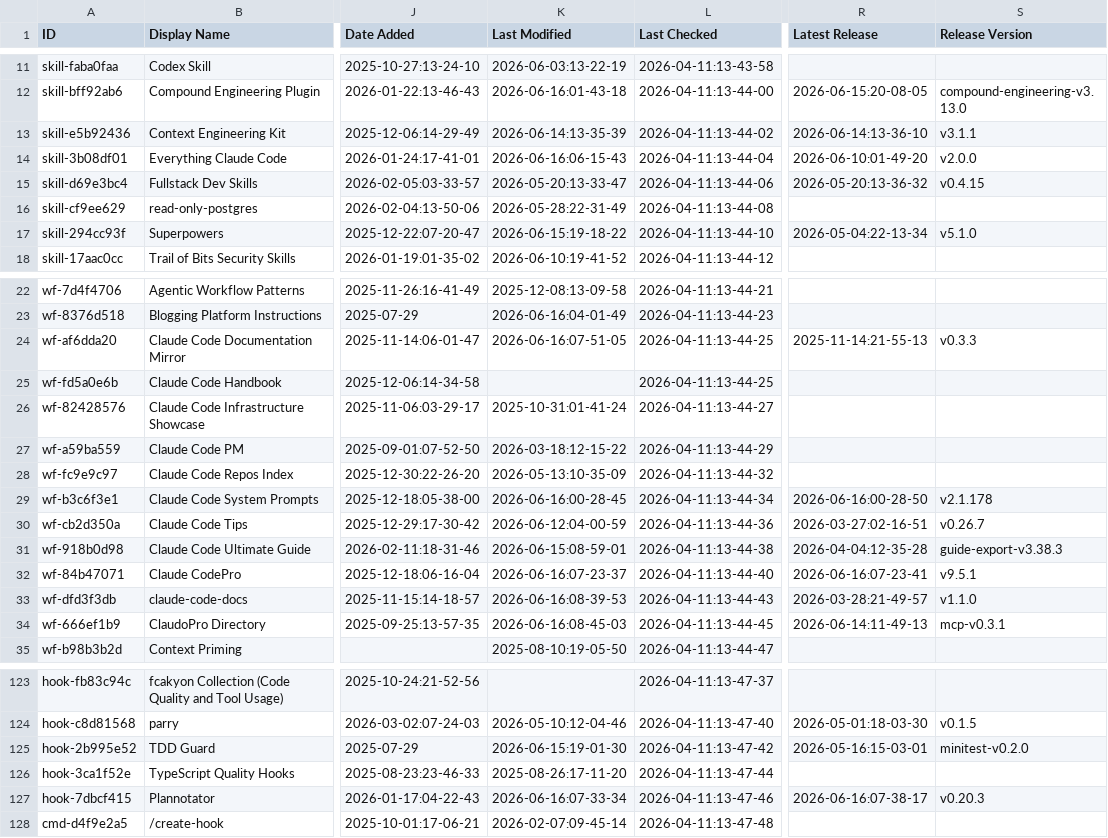
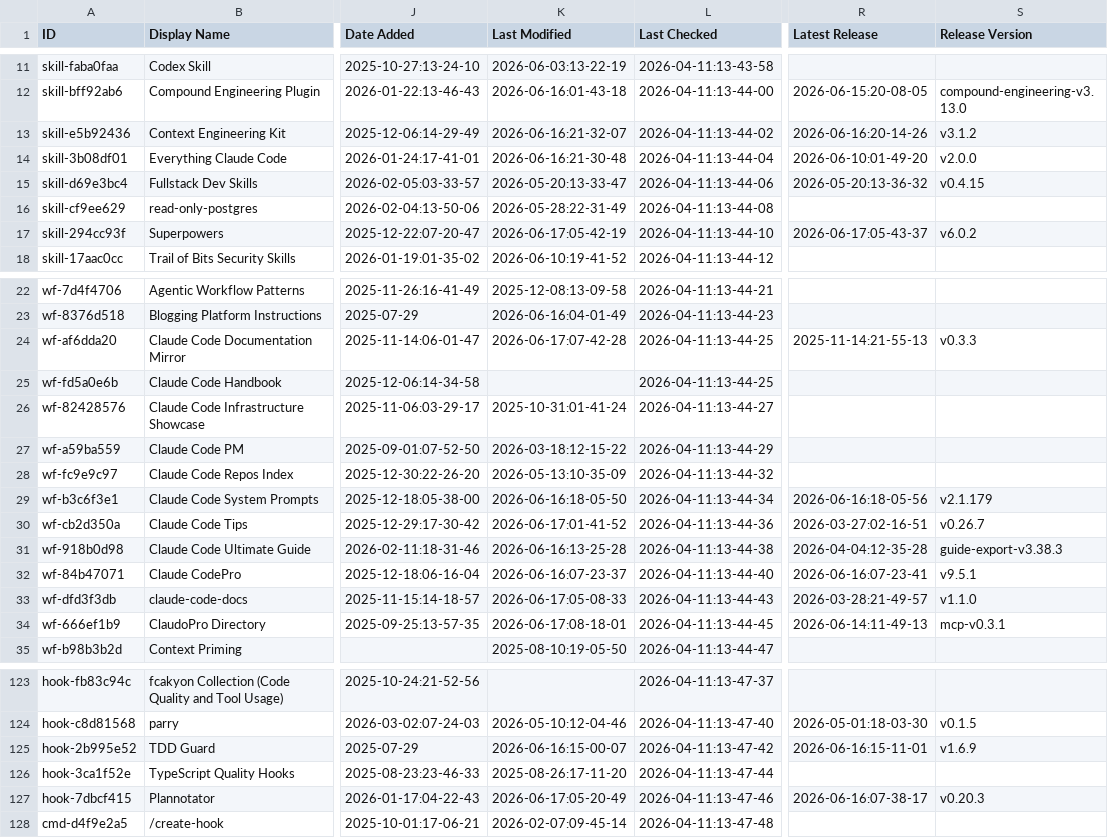
Before and after one commit to Gregnos/awesome-claude-code, a CSV file: THE_RESOURCES_TABLE.csv, drawn as a sheet; only a part is shown, gaps mark what is left out; the diff covers the shown part only; the diff names each change by its address in the sheet, - before the commit and + after, or states it on an @@ line.

```diff
--- a/THE_RESOURCES_TABLE.csv
+++ b/THE_RESOURCES_TABLE.csv
-K13 (Last Modified): 2026-06-14:13-35-39
+K13 (Last Modified): 2026-06-16:21-32-07
-R13 (Latest Release): 2026-06-14:13-36-10
+R13 (Latest Release): 2026-06-16:20-14-26
-S13 (Release Version): v3.1.1
+S13 (Release Version): v3.1.2
-K14 (Last Modified): 2026-06-16:06-15-43
+K14 (Last Modified): 2026-06-16:21-30-48
-K17 (Last Modified): 2026-06-15:19-18-22
+K17 (Last Modified): 2026-06-17:05-42-19
-R17 (Latest Release): 2026-05-04:22-13-34
+R17 (Latest Release): 2026-06-17:05-43-37
-S17 (Release Version): v5.1.0
+S17 (Release Version): v6.0.2
-K24 (Last Modified): 2026-06-16:07-51-05
+K24 (Last Modified): 2026-06-17:07-42-28
-K29 (Last Modified): 2026-06-16:00-28-45
+K29 (Last Modified): 2026-06-16:18-05-50
-R29 (Latest Release): 2026-06-16:00-28-50
+R29 (Latest Release): 2026-06-16:18-05-56
-S29 (Release Version): v2.1.178
+S29 (Release Version): v2.1.179
-K30 (Last Modified): 2026-06-12:04-00-59
+K30 (Last Modified): 2026-06-17:01-41-52
-K31 (Last Modified): 2026-06-15:08-59-01
+K31 (Last Modified): 2026-06-16:13-25-28
-K33 (Last Modified): 2026-06-16:08-39-53
+K33 (Last Modified): 2026-06-17:05-08-33
-K34 (Last Modified): 2026-06-16:08-45-03
+K34 (Last Modified): 2026-06-17:08-18-01
-K125 (Last Modified): 2026-06-15:19-01-30
+K125 (Last Modified): 2026-06-16:15-00-07
-R125 (Latest Release): 2026-05-16:15-03-01
+R125 (Latest Release): 2026-06-16:15-11-01
-S125 (Release Version): minitest-v0.2.0
+S125 (Release Version): v1.6.9
-K127 (Last Modified): 2026-06-16:07-33-34
+K127 (Last Modified): 2026-06-17:05-20-49
```
Also changed, not shown: 34 edited cells elsewhere in this file.
